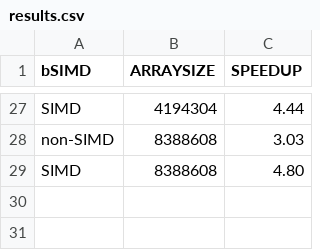
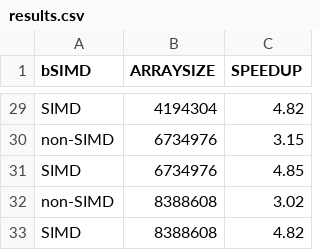
Before and after one commit to Flameis/cs475-homework, a CSV file: project_4/results.csv, drawn as a sheet; only a part is shown, gaps mark what is left out; addresses are those after the commit; the diff covers the shown part only; the diff names each change by its address in the sheet, - before the commit and + after, or states it on an @@ line.

```diff
--- a/project_4/results.csv
+++ b/project_4/results.csv
-C29 (SPEEDUP): 4.44
+C29 (SPEEDUP): 4.82
+row 30: non-SIMD | 6734976 | 3.15
+row 31: SIMD | 6734976 | 4.85
-C32 (SPEEDUP): 3.03
+C32 (SPEEDUP): 3.02
-C33 (SPEEDUP): 4.80
+C33 (SPEEDUP): 4.82
```
Also changed, not shown: 2 added rows and 23 edited cells elsewhere in this file, 2 other files.
